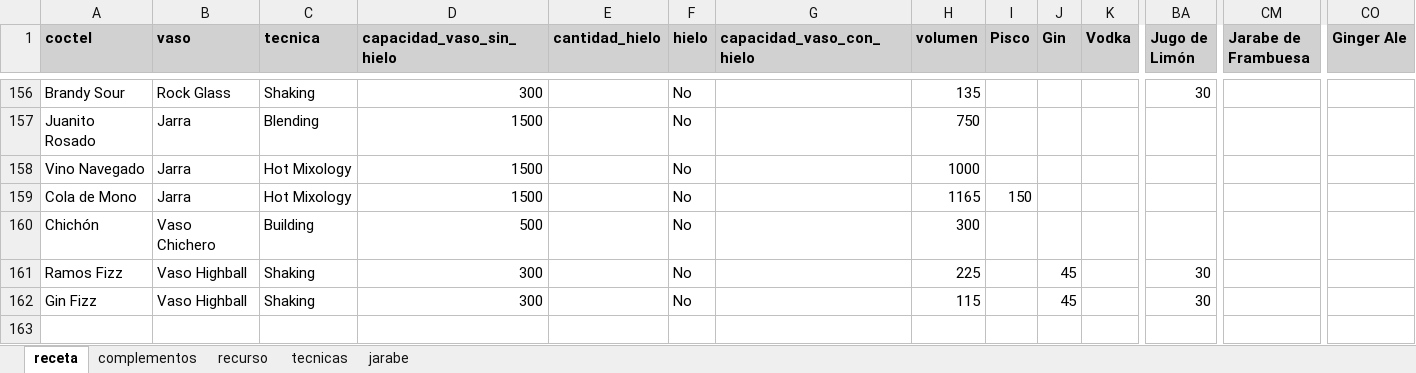
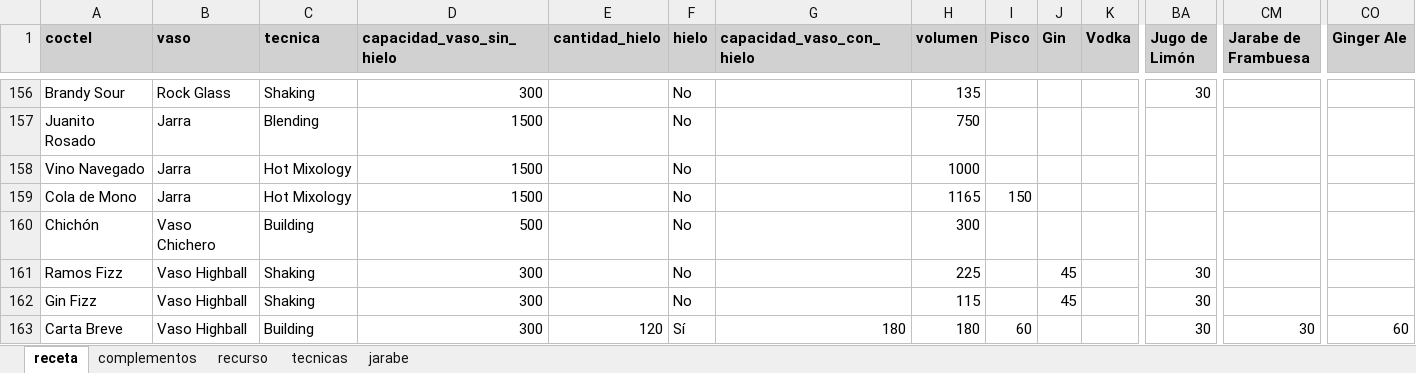
Before and after one commit to cargomir/clubdelicores, an Excel workbook: data/recetas.xlsx, sheet receta, drawn as a sheet; only a part is shown, gaps mark what is left out; values as stored, in another font and other column widths than the file's, no borders; conditional formats not drawn; rows hold the shown columns only; the diff names each change by its address in the sheet, - before the commit and + after, or states it on an @@ line.

Commit message:
Add files via upload

```diff
--- a/data/recetas.xlsx (sheet receta)
+++ b/data/recetas.xlsx (sheet receta)
+row 163: Carta Breve | Vaso Highball | Building | 300 | 120 | Sí | 180 | 180 | 60 |  |  | 30 | 30 | 60
```
Also changed, not shown: sheet recurso, sheet complementos.
